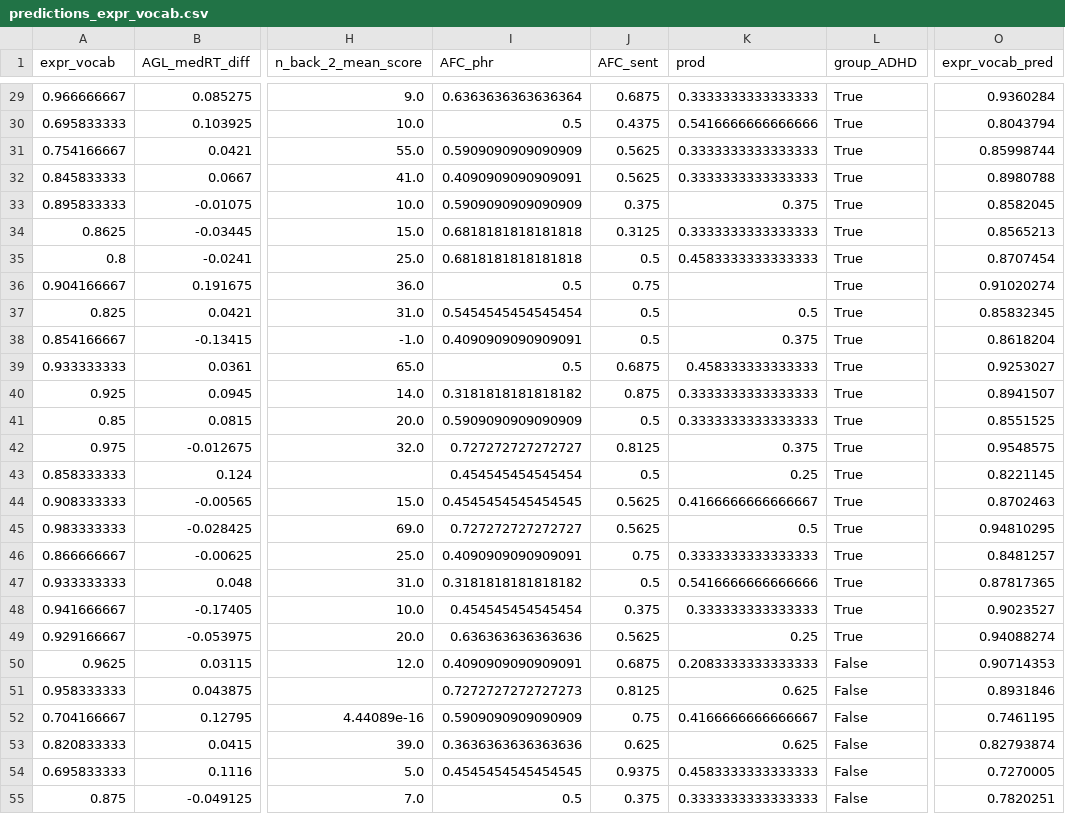
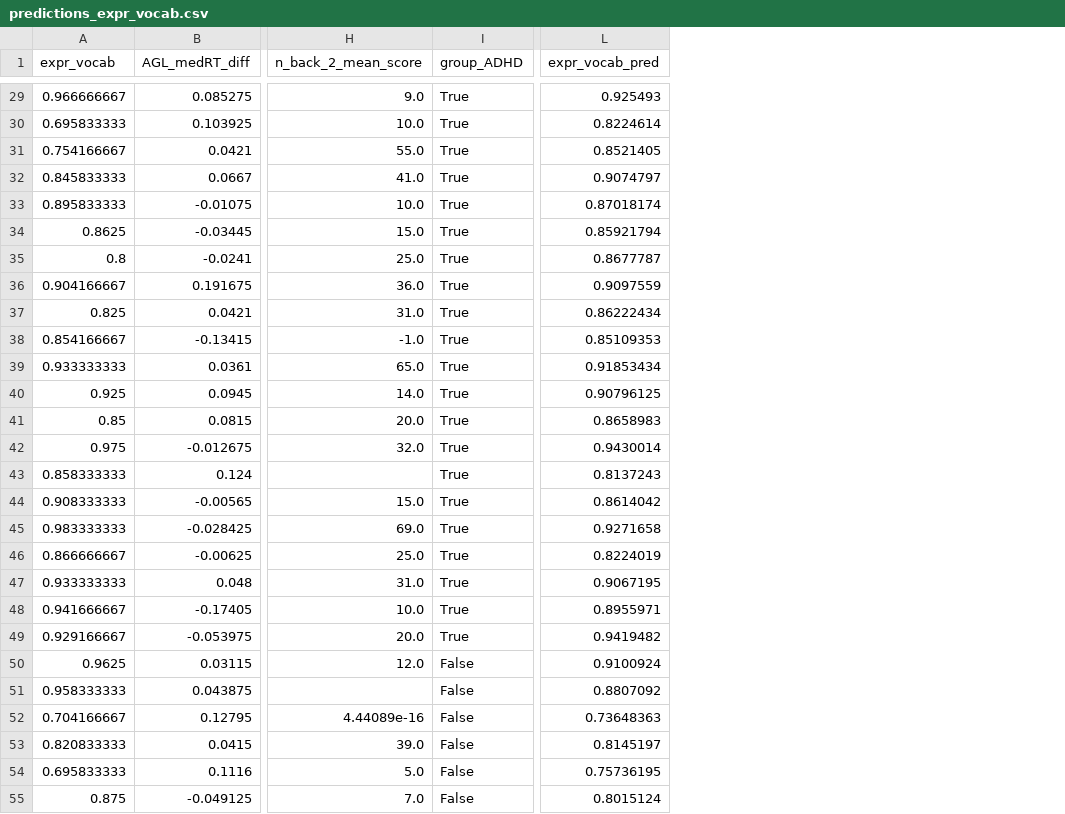
Before and after one commit to krisztinasara/developmental_disorders_SL, a CSV file: data/predictions_expr_vocab.csv, drawn as a sheet; only a part is shown, gaps mark what is left out; removed rows and columns are numbered as before the commit, all else as after; the diff covers the shown part only; the diff names each change by its address in the sheet, - before the commit and + after, or states it on an @@ line.

```diff
--- a/data/predictions_expr_vocab.csv
+++ b/data/predictions_expr_vocab.csv
-column I (AFC_phr), rows 29-55: 0.6363636363636364 | 0.5 | 0.5909090909090909 | 0.4090909090909091 | 0.5909090909090909 | 0.6818181818181818 | 0.6818181818181818 | 0.5 | 0.5454545454545454 | 0.4090909090909091 | 0.5 | 0.3181818181818182 | 0.5909090909090909 | 0.727272727272727 | 0.454545454545454 | 0.4545454545454545 | 0.727272727272727 | 0.4090909090909091 | 0.3181818181818182 | 0.454545454545454 | 0.636363636363636 | 0.4090909090909091 | 0.7272727272727273 | 0.5909090909090909 | 0.3636363636363636 | 0.4545454545454545 | 0.5
-column J (AFC_sent), rows 29-55: 0.6875 | 0.4375 | 0.5625 | 0.5625 | 0.375 | 0.3125 | 0.5 | 0.75 | 0.5 | 0.5 | 0.6875 | 0.875 | 0.5 | 0.8125 | 0.5 | 0.5625 | 0.5625 | 0.75 | 0.5 | 0.375 | 0.5625 | 0.6875 | 0.8125 | 0.75 | 0.625 | 0.9375 | 0.375
-column K (prod), rows 29-55: 0.3333333333333333 | 0.5416666666666666 | 0.3333333333333333 | 0.3333333333333333 | 0.375 | 0.3333333333333333 | 0.4583333333333333 |  | 0.5 | 0.375 | 0.458333333333333 | 0.3333333333333333 | 0.3333333333333333 | 0.375 | 0.25 | 0.4166666666666667 | 0.5 | 0.3333333333333333 | 0.5416666666666666 | 0.333333333333333 | 0.25 | 0.2083333333333333 | 0.625 | 0.4166666666666667 | 0.625 | 0.4583333333333333 | 0.3333333333333333
-L29 (expr_vocab_pred): 0.9360284
+L29 (expr_vocab_pred): 0.925493
-L30 (expr_vocab_pred): 0.8043794
+L30 (expr_vocab_pred): 0.8224614
-L31 (expr_vocab_pred): 0.85998744
+L31 (expr_vocab_pred): 0.8521405
-L32 (expr_vocab_pred): 0.8980788
+L32 (expr_vocab_pred): 0.9074797
-L33 (expr_vocab_pred): 0.8582045
+L33 (expr_vocab_pred): 0.87018174
-L34 (expr_vocab_pred): 0.8565213
+L34 (expr_vocab_pred): 0.85921794
-L35 (expr_vocab_pred): 0.8707454
+L35 (expr_vocab_pred): 0.8677787
-L36 (expr_vocab_pred): 0.91020274
+L36 (expr_vocab_pred): 0.9097559
-L37 (expr_vocab_pred): 0.85832345
+L37 (expr_vocab_pred): 0.86222434
-L38 (expr_vocab_pred): 0.8618204
+L38 (expr_vocab_pred): 0.85109353
-L39 (expr_vocab_pred): 0.9253027
+L39 (expr_vocab_pred): 0.91853434
-L40 (expr_vocab_pred): 0.8941507
+L40 (expr_vocab_pred): 0.90796125
-L41 (expr_vocab_pred): 0.8551525
+L41 (expr_vocab_pred): 0.8658983
-L42 (expr_vocab_pred): 0.9548575
+L42 (expr_vocab_pred): 0.9430014
-L43 (expr_vocab_pred): 0.8221145
+L43 (expr_vocab_pred): 0.8137243
-L44 (expr_vocab_pred): 0.8702463
+L44 (expr_vocab_pred): 0.8614042
-L45 (expr_vocab_pred): 0.94810295
+L45 (expr_vocab_pred): 0.9271658
-L46 (expr_vocab_pred): 0.8481257
+L46 (expr_vocab_pred): 0.8224019
-L47 (expr_vocab_pred): 0.87817365
+L47 (expr_vocab_pred): 0.9067195
-L48 (expr_vocab_pred): 0.9023527
+L48 (expr_vocab_pred): 0.8955971
-L49 (expr_vocab_pred): 0.94088274
+L49 (expr_vocab_pred): 0.9419482
-L50 (expr_vocab_pred): 0.90714353
+L50 (expr_vocab_pred): 0.9100924
-L51 (expr_vocab_pred): 0.8931846
+L51 (expr_vocab_pred): 0.8807092
-L52 (expr_vocab_pred): 0.7461195
+L52 (expr_vocab_pred): 0.73648363
-L53 (expr_vocab_pred): 0.82793874
+L53 (expr_vocab_pred): 0.8145197
-L54 (expr_vocab_pred): 0.7270005
+L54 (expr_vocab_pred): 0.75736195
-L55 (expr_vocab_pred): 0.7820251
+L55 (expr_vocab_pred): 0.8015124
```
Also changed, not shown: 67 edited cells elsewhere in this file, data/feature_importances_expr_vocab.csv, data/feature_importances_sent_rep.csv, 12 other files.
